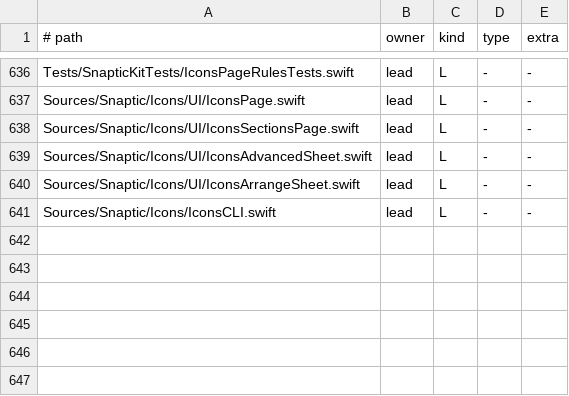
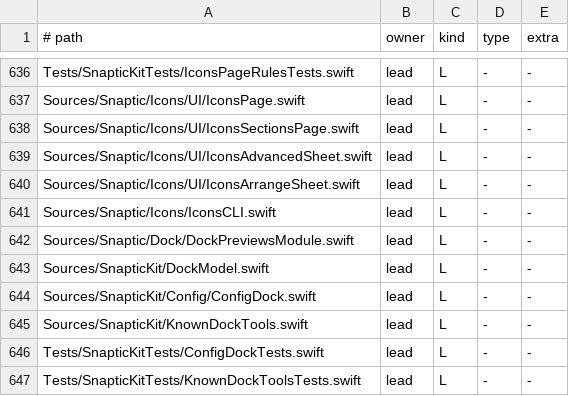
Before and after one commit to revylfitness/snaptic, a TSV file: scripts/stubs.tsv, drawn as a sheet; only a part is shown, gaps mark what is left out; the diff names each change by its address in the sheet, - before the commit and + after, or states it on an @@ line.

```diff
--- a/scripts/stubs.tsv
+++ b/scripts/stubs.tsv
+row 642: Sources/Snaptic/Dock/DockPreviewsModule.swift | lead | L | - | -
+row 643: Sources/SnapticKit/DockModel.swift | lead | L | - | -
+row 644: Sources/SnapticKit/Config/ConfigDock.swift | lead | L | - | -
+row 645: Sources/SnapticKit/KnownDockTools.swift | lead | L | - | -
+row 646: Tests/SnapticKitTests/ConfigDockTests.swift | lead | L | - | -
+row 647: Tests/SnapticKitTests/KnownDockToolsTests.swift | lead | L | - | -
```
Also changed, not shown: 42 other files.
